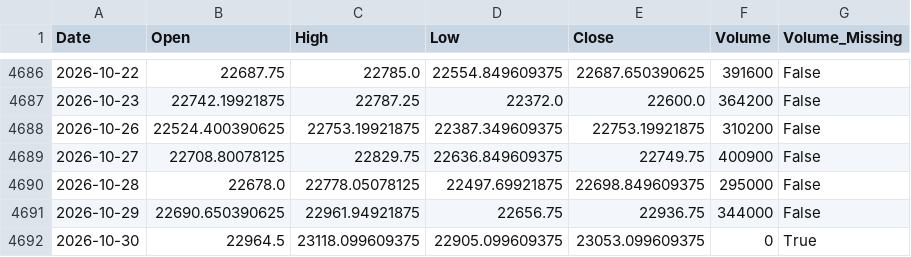
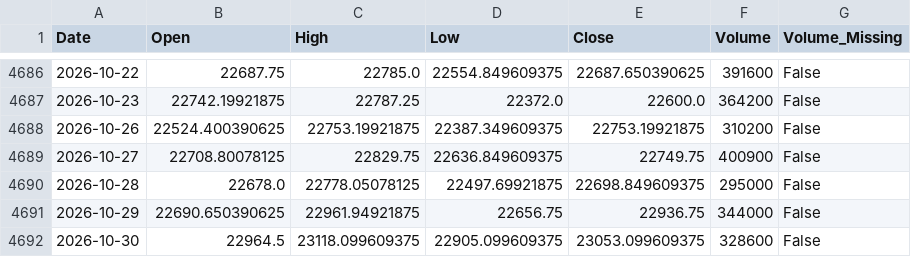
Before and after one commit to Abhi-Tech-Sys/market-intelligence-project, a CSV file: backend/data/processed/nifty50_clean.csv, drawn as a sheet; only a part is shown, gaps mark what is left out.

```diff
--- a/backend/data/processed/nifty50_clean.csv
+++ b/backend/data/processed/nifty50_clean.csv
@@ -4691,2 +4691,2 @@ Date,Open,High,Low,Close,Volume,Volume_Missing
 2026-10-29,22690.650390625,22961.94921875,22656.75,22936.75,344000,False
-2026-10-30,22964.5,23118.099609375,22905.099609375,23053.099609375,0,True
+2026-10-30,22964.5,23118.099609375,22905.099609375,23053.099609375,328600,False
```
Also changed, not shown: backend/data/raw/nifty50_yahoo_raw.csv.
